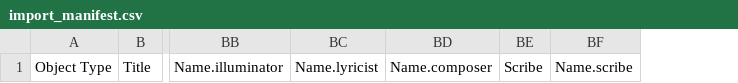
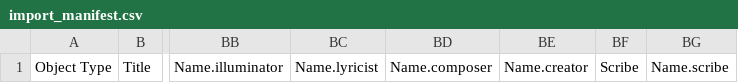
Before and after one commit to UCLALibrary/californica, a CSV file: app/assets/csv/import_manifest.csv, drawn as a sheet; only a part is shown, gaps mark what is left out; the diff names each change by its address in the sheet, - before the commit and + after, or states it on an @@ line.

```diff
--- a/app/assets/csv/import_manifest.csv
+++ b/app/assets/csv/import_manifest.csv
+column BE, row 1: Name.creator
```
Also changed, not shown: 3 other files.
